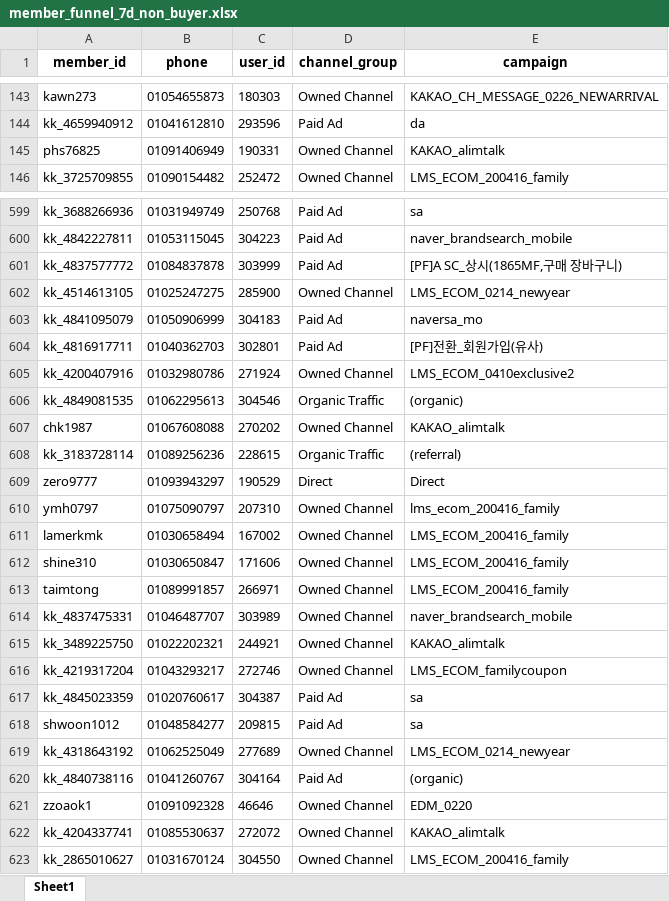
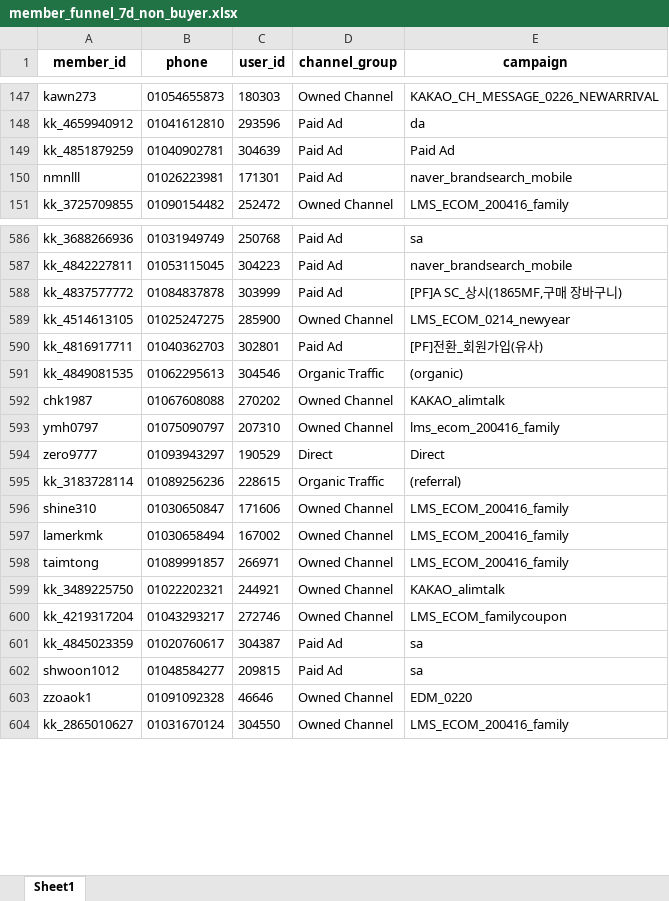
Before and after one commit to koreacolumbia-dotcom/E-comm-marketing-hub, an Excel workbook: reports/member_funnel/downloads/member_funnel_7d_non_buyer.xlsx, sheet Sheet1, drawn as a sheet; only a part is shown, gaps mark what is left out; values as stored, in another font and other column widths than the file's, no borders; removed rows and columns are numbered as before the commit, all else as after; the diff covers the shown part only; the diff names each change by its address in the sheet, - before the commit and + after, or states it on an @@ line.

```diff
--- a/reports/member_funnel/downloads/member_funnel_7d_non_buyer.xlsx (sheet Sheet1)
+++ b/reports/member_funnel/downloads/member_funnel_7d_non_buyer.xlsx (sheet Sheet1)
-row 145: phs76825 | 01091406949 | 190331 | Owned Channel | KAKAO_alimtalk
+row 149: kk_4851879259 | 01040902781 | 304639 | Paid Ad | Paid Ad
+row 150: nmnlll | 01026223981 | 171301 | Paid Ad | naver_brandsearch_mobile
-row 603: kk_4841095079 | 01050906999 | 304183 | Paid Ad | naversa_mo
-row 605: kk_4200407916 | 01032980786 | 271924 | Owned Channel | LMS_ECOM_0410exclusive2
@@ row 610 moved to row 593: ymh0797 @@
@@ row 609 moved to row 594: zero9777 @@
@@ row 612 moved to row 596: shine310 @@
-row 614: kk_4837475331 | 01046487707 | 303989 | Owned Channel | naver_brandsearch_mobile
-row 619: kk_4318643192 | 01062525049 | 277689 | Owned Channel | LMS_ECOM_0214_newyear
-row 620: kk_4840738116 | 01041260767 | 304164 | Paid Ad | (organic)
-row 622: kk_4204337741 | 01085530637 | 272072 | Owned Channel | KAKAO_alimtalk
```
Also changed, not shown: 54 added rows, 108 removed rows and 80 moved rows elsewhere in this sheet, reports/member_funnel/downloads/member_funnel_1d_non_buyer.xlsx, reports/member_funnel/downloads/member_funnel_1d_target_segments.xlsx, 19 other files.
